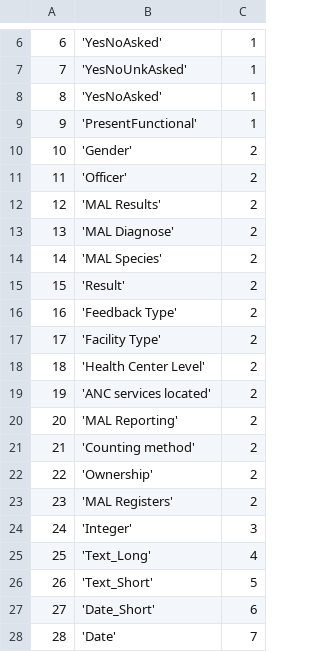
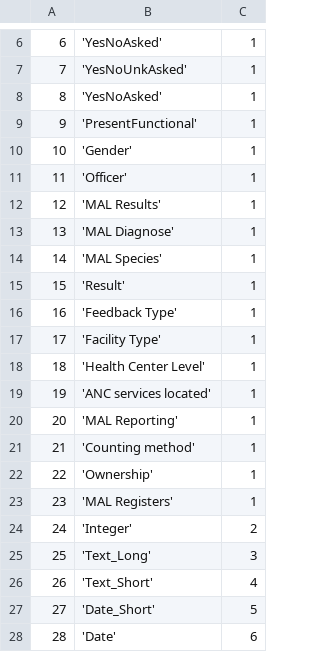
Before and after one commit to EyeSeeTea/malariapp, a CSV file: app/src/main/assets/Answers.csv, drawn as a sheet; only a part is shown, gaps mark what is left out.

Commit message:
remove unneeded combobox type

```diff
--- a/app/src/main/assets/Answers.csv
+++ b/app/src/main/assets/Answers.csv
@@ -9,20 +9,20 @@
 9;'PresentFunctional';1
-10;'Gender';2
-11;'Officer';2
-12;'MAL Results';2
-13;'MAL Diagnose';2
-14;'MAL Species';2
-15;'Result';2
-16;'Feedback Type';2
-17;'Facility Type';2
-18;'Health Center Level';2
-19;'ANC services located';2
-20;'MAL Reporting';2
-21;'Counting method';2
-22;'Ownership';2
-23;'MAL Registers';2
-24;'Integer';3
-25;'Text_Long';4
-26;'Text_Short';5
-27;'Date_Short';6
-28;'Date';7
+10;'Gender';1
+11;'Officer';1
+12;'MAL Results';1
+13;'MAL Diagnose';1
+14;'MAL Species';1
+15;'Result';1
+16;'Feedback Type';1
+17;'Facility Type';1
+18;'Health Center Level';1
+19;'ANC services located';1
+20;'MAL Reporting';1
+21;'Counting method';1
+22;'Ownership';1
+23;'MAL Registers';1
+24;'Integer';2
+25;'Text_Long';3
+26;'Text_Short';4
+27;'Date_Short';5
+28;'Date';6
```
